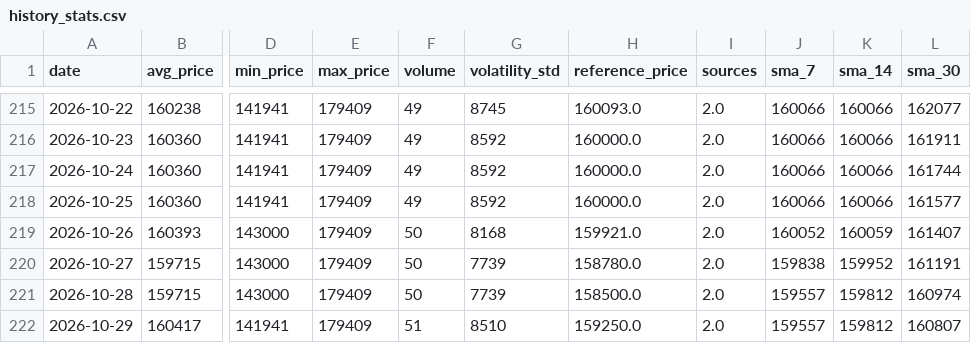
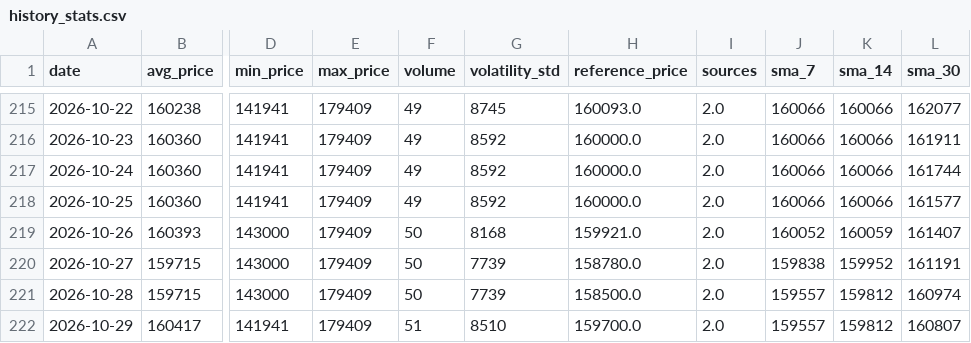
Before and after one commit to AbelV22/project-foundation, a CSV file: public/history_stats.csv, drawn as a sheet; only a part is shown, gaps mark what is left out; the diff names each change by its address in the sheet, - before the commit and + after, or states it on an @@ line.

```diff
--- a/public/history_stats.csv
+++ b/public/history_stats.csv
-H222 (reference_price): 159250.0
+H222 (reference_price): 159700.0
```
Also changed, not shown: 4 other files.
